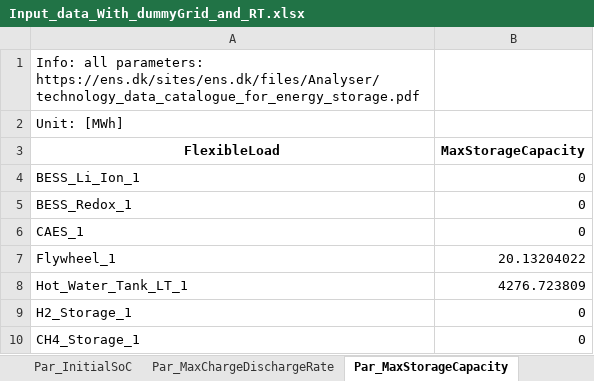
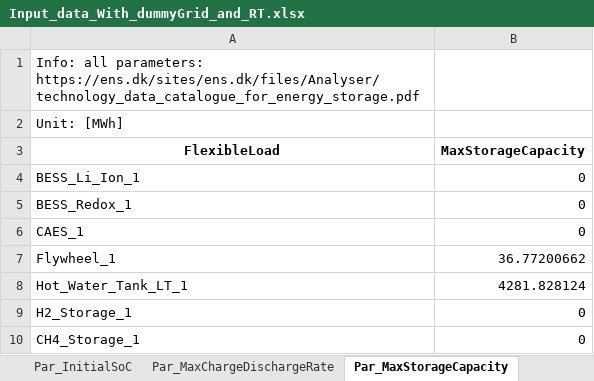
Before and after one commit to Lasseas/Max_case_pulp, an Excel workbook: Input_data_With_dummyGrid_and_RT.xlsx, sheet Par_MaxStorageCapacity, drawn as a sheet; values as stored, in another font and other column widths than the file's, no borders; the diff names each change by its address in the sheet, - before the commit and + after, or states it on an @@ line.

```diff
--- a/Input_data_With_dummyGrid_and_RT.xlsx (sheet Par_MaxStorageCapacity)
+++ b/Input_data_With_dummyGrid_and_RT.xlsx (sheet Par_MaxStorageCapacity)
-B7 (MaxStorageCapacity): 20.13204022
+B7 (MaxStorageCapacity): 36.77200662
-B8 (MaxStorageCapacity): 4276.723809
+B8 (MaxStorageCapacity): 4281.828124
```
Also changed, not shown: sheet Par_InitialCapacityInstalled, sheet Par_MaxChargeDischargeRate.
